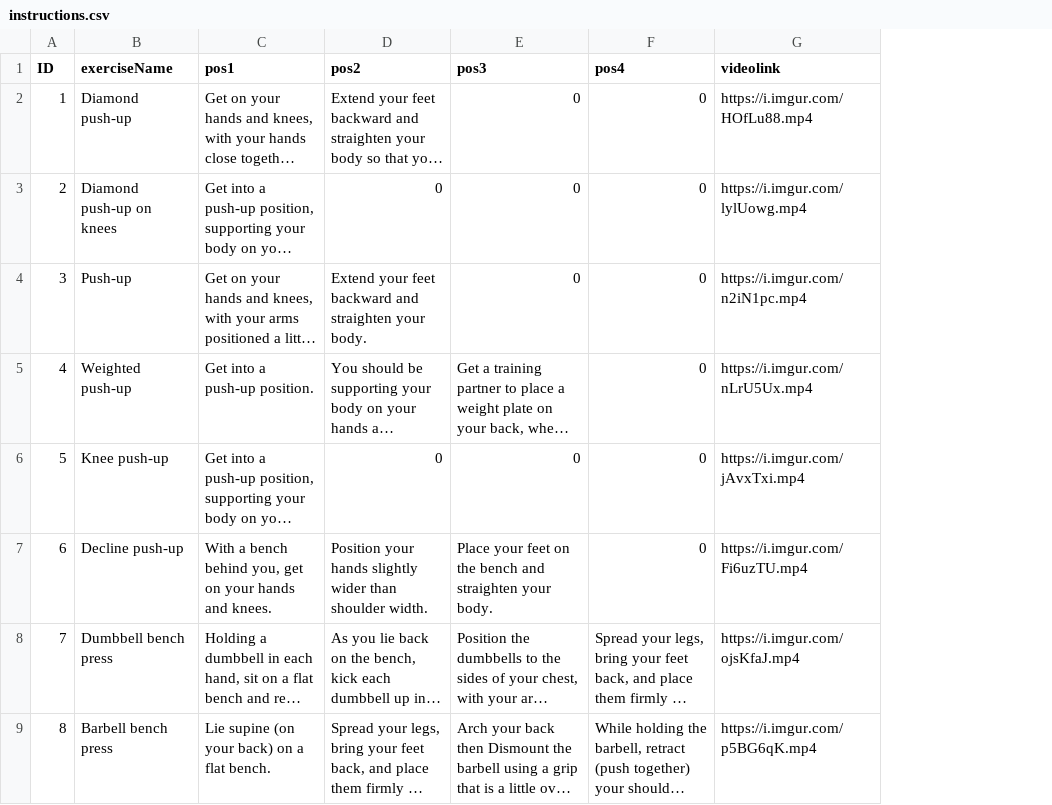
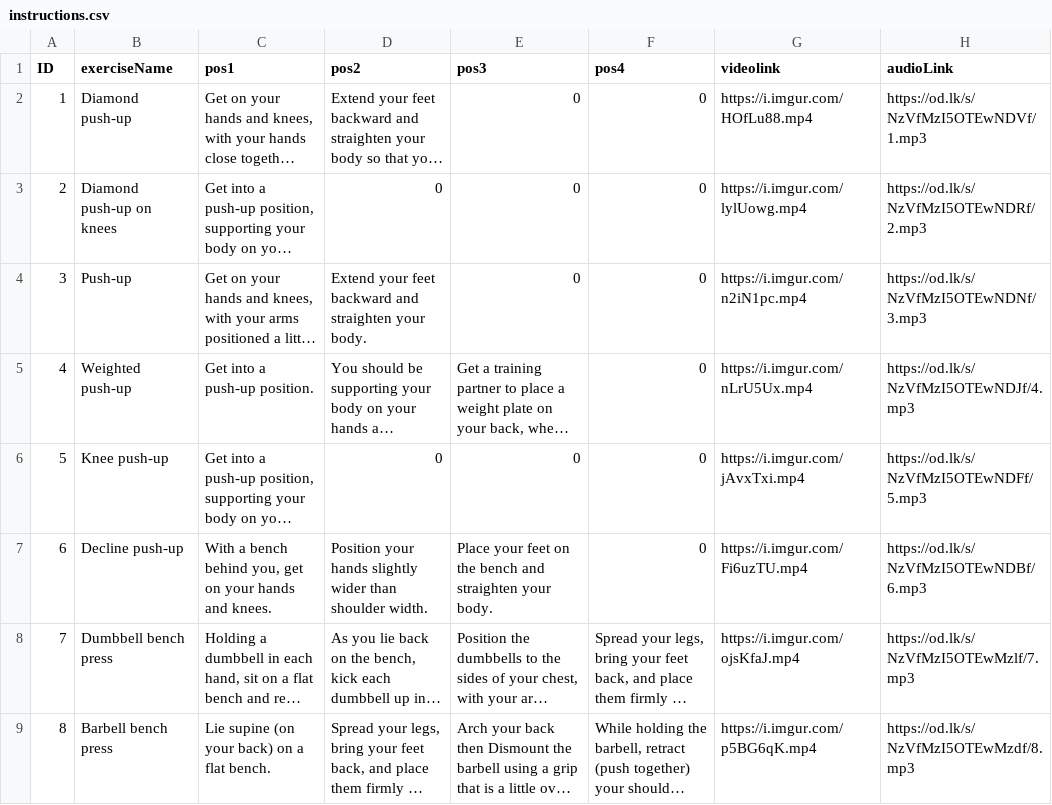
Before and after one commit to shahadd9/Smart-PT-gp1, a CSV file: app/src/main/python/instructions.csv, drawn as a sheet; only a part is shown; long unchanged cells end in …; the diff names each change by its address in the sheet, - before the commit and + after, or states it on an @@ line.

Commit message:
Audio

```diff
--- a/app/src/main/python/instructions.csv
+++ b/app/src/main/python/instructions.csv
+column H (audioLink), rows 2-9: https://od.lk/s/NzVfMzI5OTEwNDVf/1.mp3 | https://od.lk/s/NzVfMzI5OTEwNDRf/2.mp3 | https://od.lk/s/NzVfMzI5OTEwNDNf/3.mp3 | https://od.lk/s/NzVfMzI5OTEwNDJf/4.mp3 | https://od.lk/s/NzVfMzI5OTEwNDFf/5.mp3 | https://od.lk/s/NzVfMzI5OTEwNDBf/6.mp3 | https://od.lk/s/NzVfMzI5OTEwMzlf/7.mp3 | https://od.lk/s/NzVfMzI5OTEwMzdf/8.mp3
```
Also changed, not shown: 8 other files.
